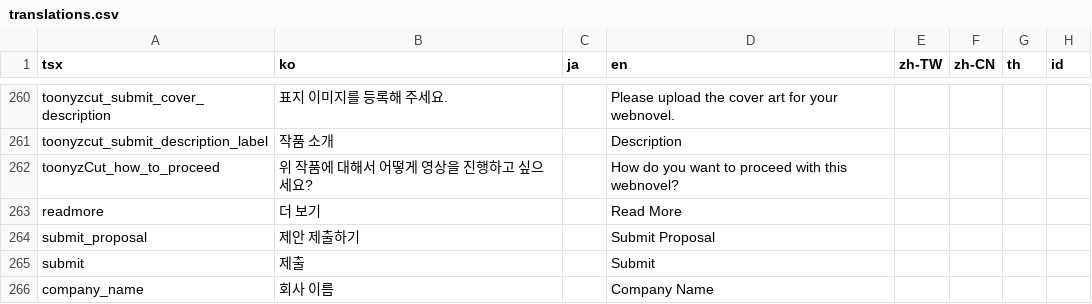
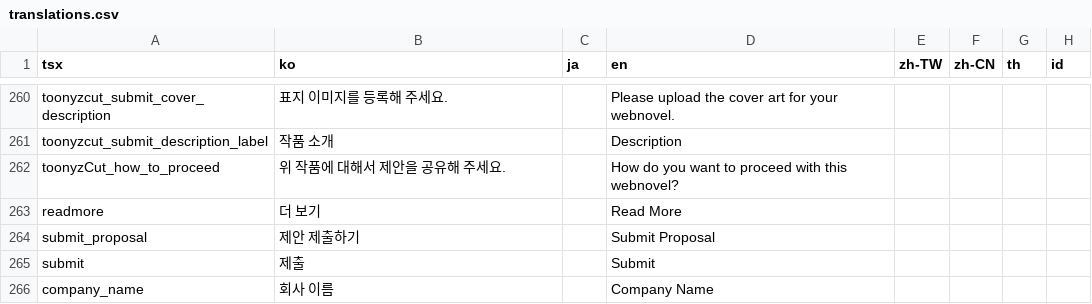
Before and after one commit to rafi-isakh/animation-studio, a CSV file: public/translations.csv, drawn as a sheet; only a part is shown, gaps mark what is left out; the diff names each change by its address in the sheet, - before the commit and + after, or states it on an @@ line.

```diff
--- a/public/translations.csv
+++ b/public/translations.csv
-B262 (ko): 위 작품에 대해서 어떻게 영상을 진행하고 싶으세요?
+B262 (ko): 위 작품에 대해서 제안을 공유해 주세요.
```
Also changed, not shown: 3 other files.
